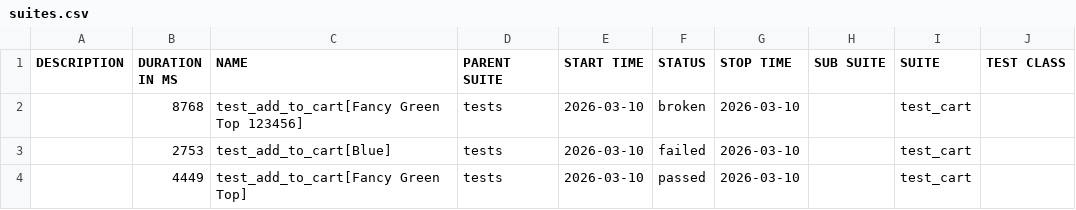
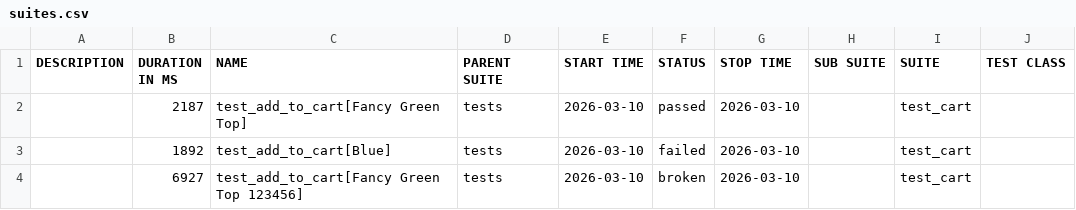
Before and after one commit to moizam/gh-pages, a CSV file: data/suites.csv, drawn as a sheet; only a part is shown; the diff names each change by its address in the sheet, - before the commit and + after, or states it on an @@ line.

```diff
--- a/data/suites.csv
+++ b/data/suites.csv
-B2 (DURATION IN MS): 8768
+B2 (DURATION IN MS): 2187
-C2 (NAME): test_add_to_cart[Fancy Green Top 123456]
+C2 (NAME): test_add_to_cart[Fancy Green Top]
-F2 (STATUS): broken
+F2 (STATUS): passed
-B3 (DURATION IN MS): 2753
+B3 (DURATION IN MS): 1892
-B4 (DURATION IN MS): 4449
+B4 (DURATION IN MS): 6927
-C4 (NAME): test_add_to_cart[Fancy Green Top]
+C4 (NAME): test_add_to_cart[Fancy Green Top 123456]
-F4 (STATUS): passed
+F4 (STATUS): broken
```
Also changed, not shown: 24 other files.
